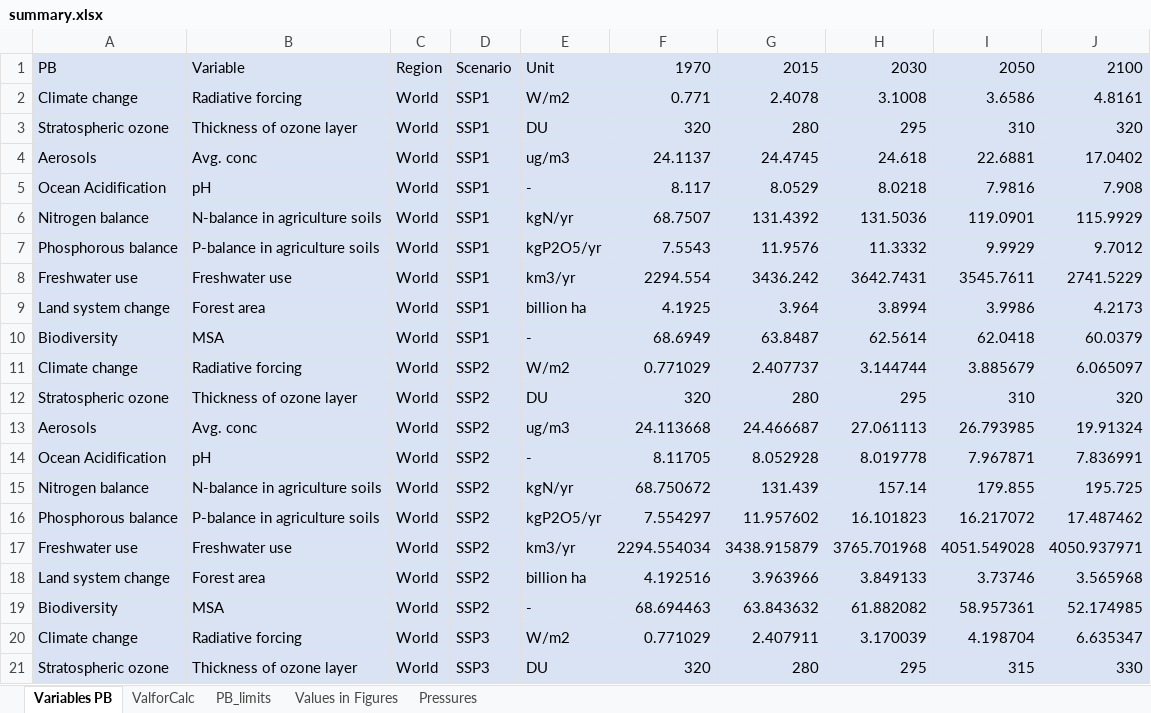
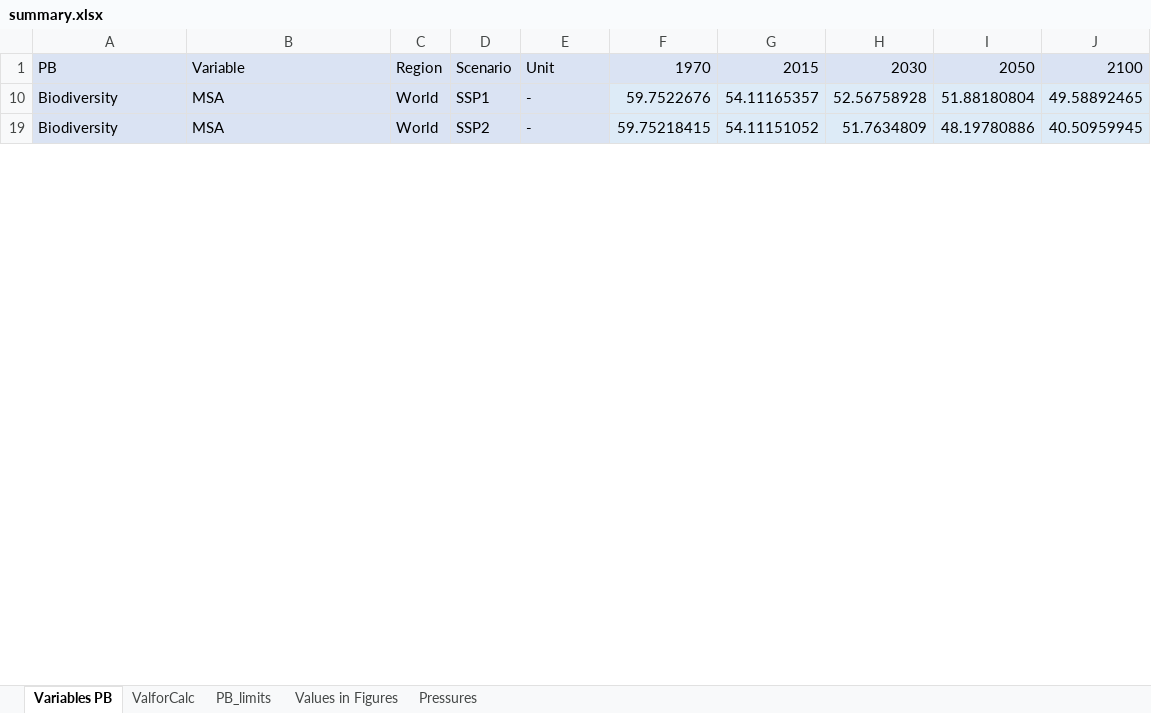
Before and after one commit to imagepbl/planetary_boundaries, an Excel workbook: data/summary.xlsx, sheet Variables PB, drawn as a sheet; only a part is shown; values as stored, in another font and other column widths than the file's, no borders; removed rows and columns are numbered as before the commit, all else as after; the diff covers the shown part only; the diff names each change by its address in the sheet, - before the commit and + after, or states it on an @@ line.

```diff
--- a/data/summary.xlsx (sheet Variables PB)
+++ b/data/summary.xlsx (sheet Variables PB)
@@ row 2 hidden: Climate change | Radiative forcing | World | SSP1 | W/m2 | 0.771 | 2.4078 | 3.1008 | 3.6586 | 4.8161 @@
@@ row 3 hidden: Stratospheric ozone | Thickness of ozone layer | World | SSP1 | DU | 320 | 280 | 295 | 310 | 320 @@
-row 4: Aerosols | Avg. conc | World | SSP1 | ug/m3 | 24.1137 | 24.4745 | 24.618 | 22.6881 | 17.0402
@@ row 5 hidden: Ocean Acidification | pH | World | SSP1 | - | 8.117 | 8.0529 | 8.0218 | 7.9816 | 7.908 @@
@@ row 6 hidden: Nitrogen balance | N-balance in agriculture soils | World | SSP1 | kgN/yr | 68.7507 | 131.4392 | 131.5036 | 119.0901 | 115.9929 @@
@@ row 7 hidden: Phosphorous balance | P-balance in agriculture soils | World | SSP1 | kgP2O5/yr | 7.5543 | 11.9576 | 11.3332 | 9.9929 | 9.7012 @@
@@ row 8 hidden: Freshwater use | Freshwater use | World | SSP1 | km3/yr | 2294.554 | 3436.242 | 3642.7431 | 3545.7611 | 2741.5229 @@
@@ row 9 hidden: Land system change | Forest area | World | SSP1 | billion ha | 4.1925 | 3.964 | 3.8994 | 3.9986 | 4.2173 @@
-F10: 68.6949
+F10: 59.7522676
-G10: 63.8487
+G10: 54.11165357
-H10: 62.5614
+H10: 52.56758928
-I10: 62.0418
+I10: 51.88180804
-J10: 60.0379
+J10: 49.58892465
@@ row 11 hidden: Climate change | Radiative forcing | World | SSP2 | W/m2 | 0.771029 | 2.407737 | 3.144744 | 3.885679 | 6.065097 @@
@@ row 12 hidden: Stratospheric ozone | Thickness of ozone layer | World | SSP2 | DU | 320 | 280 | 295 | 310 | 320 @@
-row 13: Aerosols | Avg. conc | World | SSP2 | ug/m3 | 24.113668 | 24.466687 | 27.061113 | 26.793985 | 19.91324
@@ row 14 hidden: Ocean Acidification | pH | World | SSP2 | - | 8.11705 | 8.052928 | 8.019778 | 7.967871 | 7.836991 @@
@@ row 15 hidden: Nitrogen balance | N-balance in agriculture soils | World | SSP2 | kgN/yr | 68.750672 | 131.439 | 157.14 | 179.855 | 195.725 @@
@@ row 16 hidden: Phosphorous balance | P-balance in agriculture soils | World | SSP2 | kgP2O5/yr | 7.554297 | 11.957602 | 16.101823 | 16.217072 | 17.487462 @@
@@ row 17 hidden: Freshwater use | Freshwater use | World | SSP2 | km3/yr | 2294.554034 | 3438.915879 | 3765.701968 | 4051.549028 | 4050.937971 @@
@@ row 18 hidden: Land system change | Forest area | World | SSP2 | billion ha | 4.192516 | 3.963966 | 3.849133 | 3.73746 | 3.565968 @@
-F19: 68.694463
+F19: 59.75218415
-G19: 63.843632
+G19: 54.11151052
-H19: 61.882082
+H19: 51.7634809
-I19: 58.957361
+I19: 48.19780886
-J19: 52.174985
+J19: 40.50959945
@@ row 20 hidden: Climate change | Radiative forcing | World | SSP3 | W/m2 | 0.771029 | 2.407911 | 3.170039 | 4.198704 | 6.635347 @@
@@ row 21 hidden: Stratospheric ozone | Thickness of ozone layer | World | SSP3 | DU | 320 | 280 | 295 | 315 | 330 @@
```
Also changed, not shown: 1 added row, 3 removed rows, 19 hidden or unhidden rows and 15 edited cells elsewhere in this sheet, sheet PB_limits, sheet ValforCalc, sheet Values in Figures, sheet Pressures, hidden cells, 1 other file.
